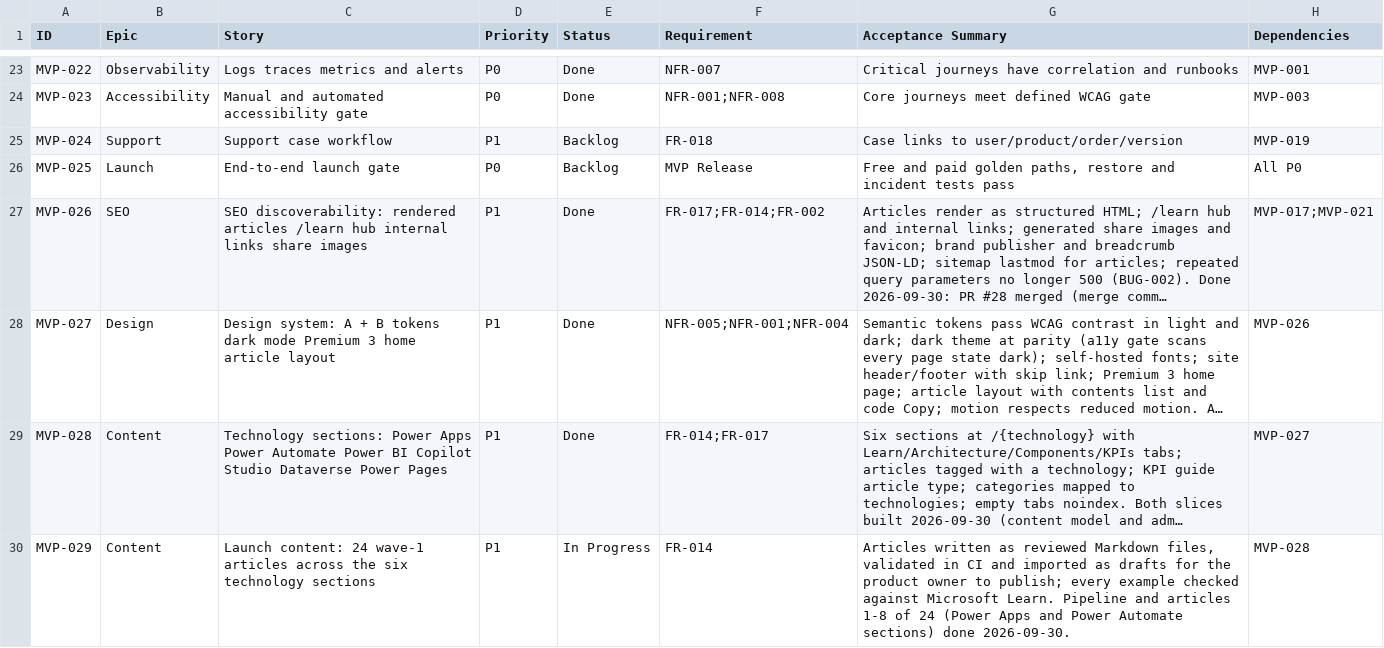
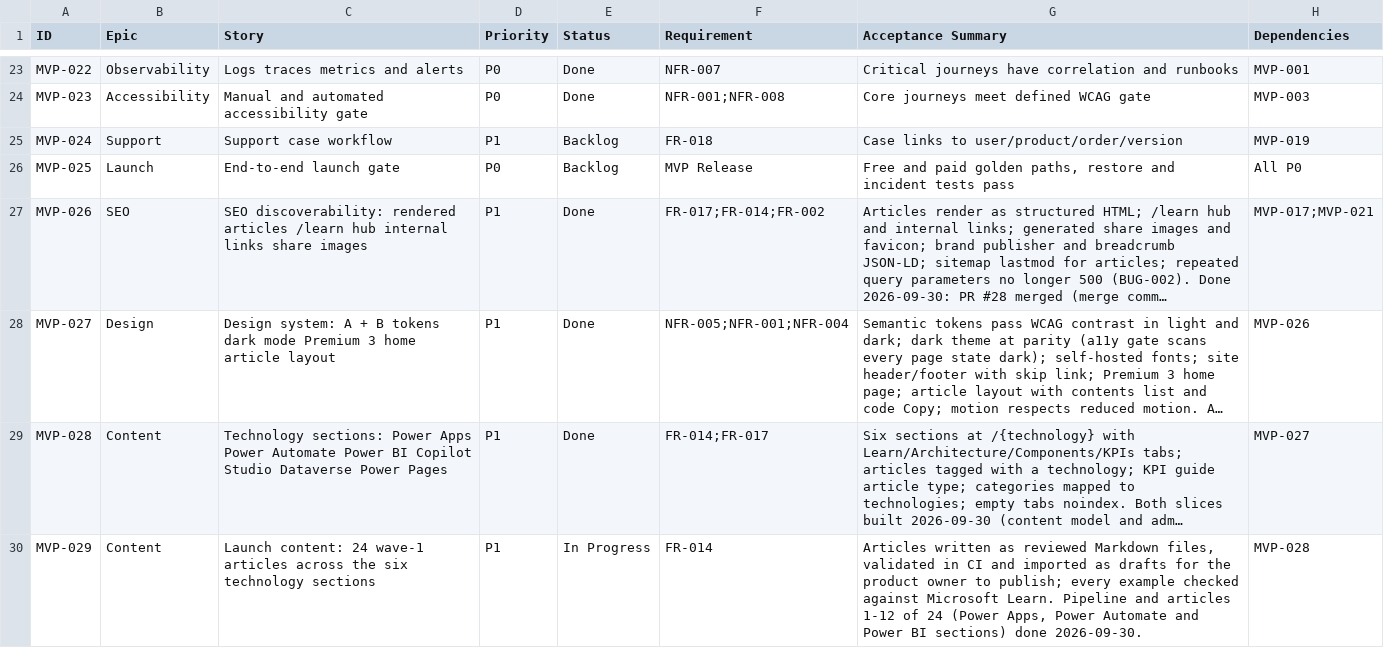
Before and after one commit to posiauday/PPUniverse, a CSV file: planning/mvp-backlog.csv, drawn as a sheet; only a part is shown, gaps mark what is left out; long unchanged cells end in …; the diff names each change by its address in the sheet, - before the commit and + after, or states it on an @@ line.

```diff
--- a/planning/mvp-backlog.csv
+++ b/planning/mvp-backlog.csv
-G30 (Acceptance Summary): …and articles 1-8 of 24 (Power Apps and Power Automate sections) done…
+G30 (Acceptance Summary): …and articles 1-12 of 24 (Power Apps, Power Automate and Power BI sections) done…
```
Also changed, not shown: 6 other files.
